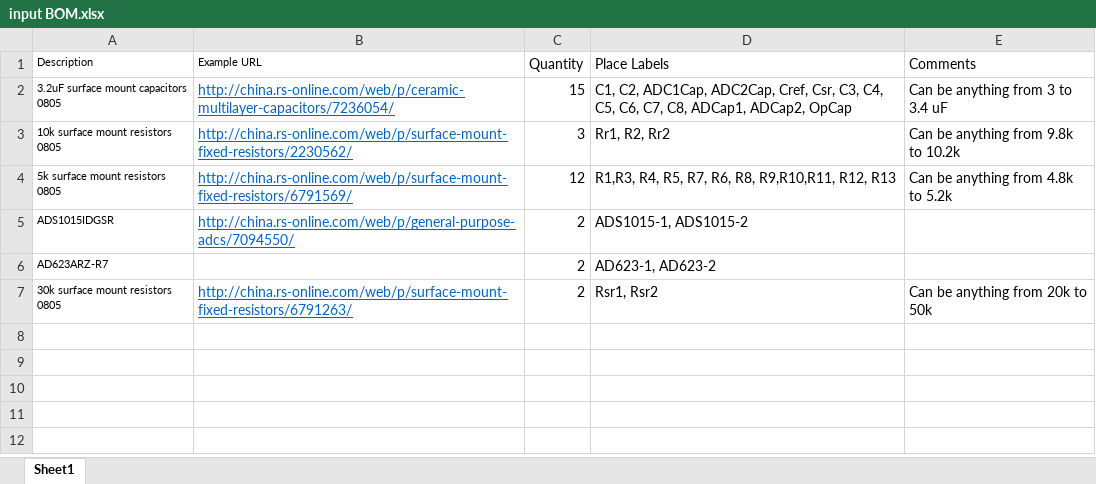
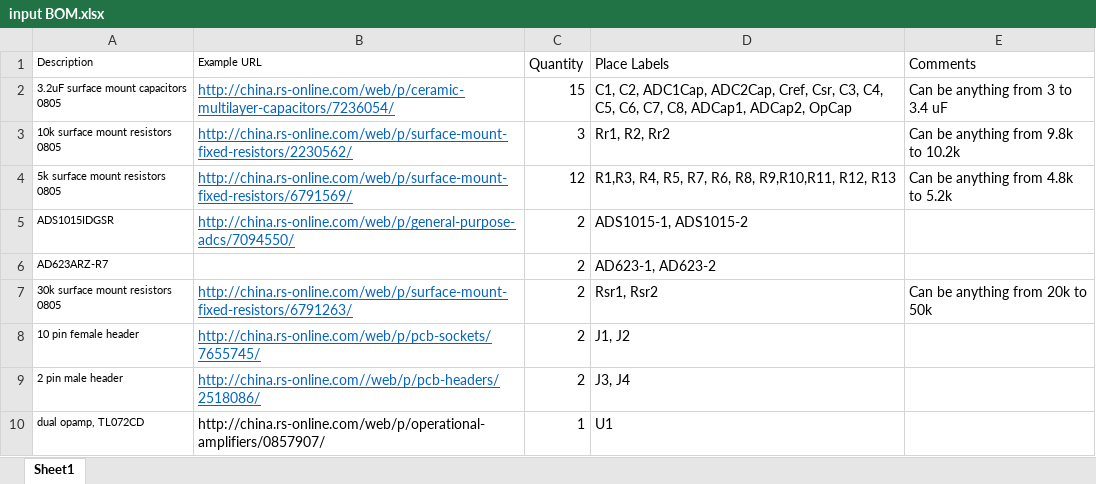
Before and after one commit to ollie1400/openAFMCircuits, an Excel workbook: input BOM.xlsx, sheet Sheet1, drawn as a sheet; values as stored, in another font and other column widths than the file's, no borders; the diff names each change by its address in the sheet, - before the commit and + after, or states it on an @@ line.

Commit message:
added to BOM, is now complete

```diff
--- a/input BOM.xlsx (sheet Sheet1)
+++ b/input BOM.xlsx (sheet Sheet1)
+row 8: 10 pin female header | http://china.rs-online.com/web/p/pcb-sockets/7655745/ | 2 | J1, J2
+row 9: 2 pin male header | http://china.rs-online.com//web/p/pcb-headers/2518086/ | 2 | J3, J4
+row 10: dual opamp, TL072CD | http://china.rs-online.com/web/p/operational-amplifiers/0857907/ | 1 | U1
```
